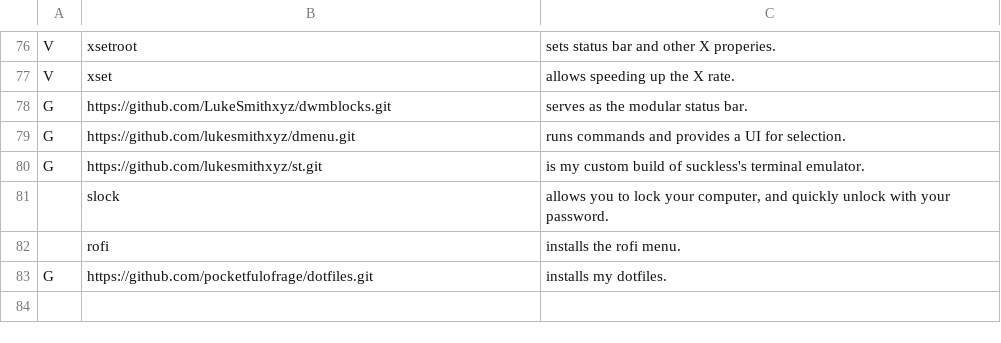
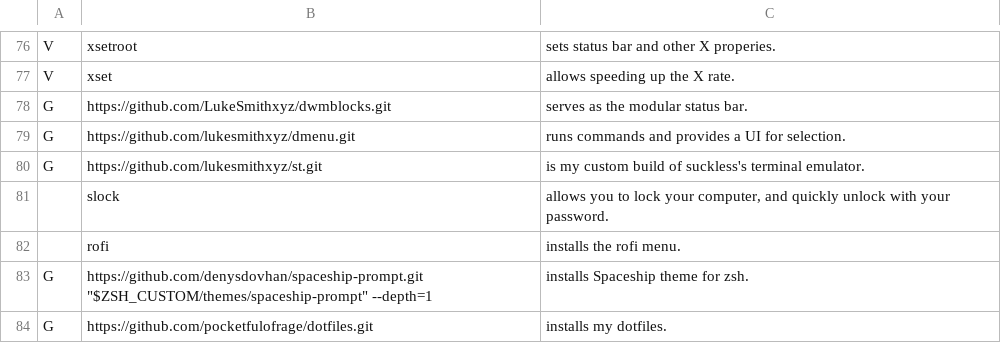
Before and after one commit to pocketfulofrage/LARBS, a CSV file: progs.csv, drawn as a sheet; only a part is shown, gaps mark what is left out; the diff names each change by its address in the sheet, - before the commit and + after, or states it on an @@ line.

Commit message:
Update progs.csv

```diff
--- a/progs.csv
+++ b/progs.csv
+row 83: G | https://github.com/denysdovhan/spaceship-prompt.git "$ZSH_CUSTOM/themes/spaceship-prompt" --depth=1 | installs Spaceship theme for zsh.
```
